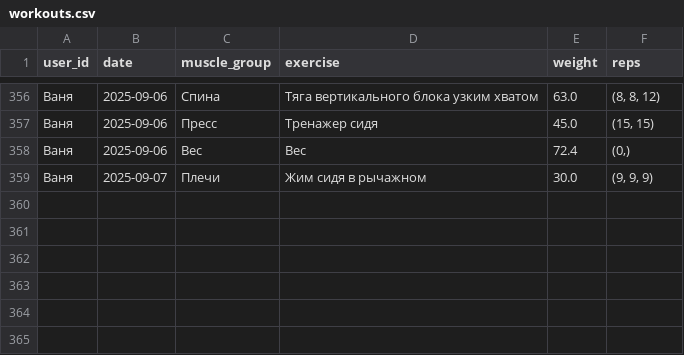
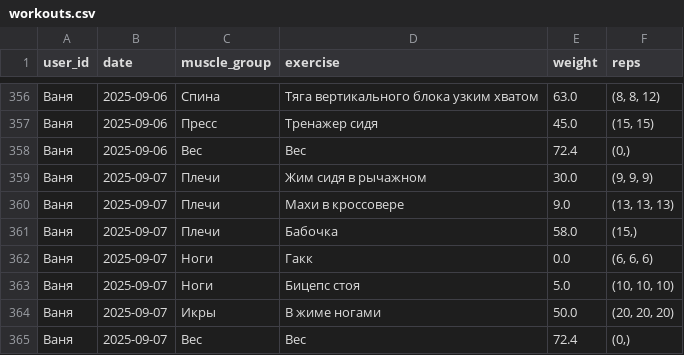
Before and after one commit to v0r0bi0v/gym-statistics, a CSV file: workouts.csv, drawn as a sheet; only a part is shown, gaps mark what is left out; the diff names each change by its address in the sheet, - before the commit and + after, or states it on an @@ line.

Commit message:
GYM AUTOCOMMIT 2025-09-07 12:56:25 UTC

```diff
--- a/workouts.csv
+++ b/workouts.csv
+row 360: Ваня | 2025-09-07 | Плечи | Махи в кроссовере | 9.0 | (13, 13, 13)
+row 361: Ваня | 2025-09-07 | Плечи | Бабочка | 58.0 | (15,)
+row 362: Ваня | 2025-09-07 | Ноги | Гакк | 0.0 | (6, 6, 6)
+row 363: Ваня | 2025-09-07 | Ноги | Бицепс стоя | 5.0 | (10, 10, 10)
+row 364: Ваня | 2025-09-07 | Икры | В жиме ногами | 50.0 | (20, 20, 20)
+row 365: Ваня | 2025-09-07 | Вес | Вес | 72.4 | (0,)
```
